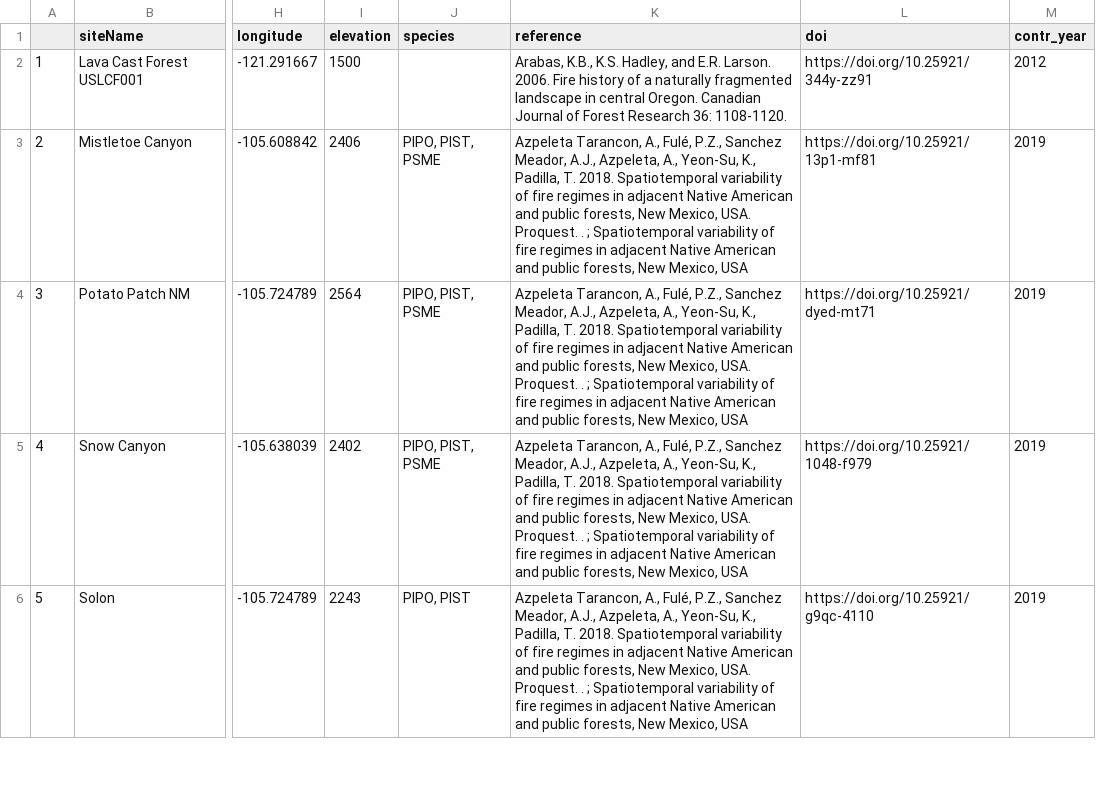
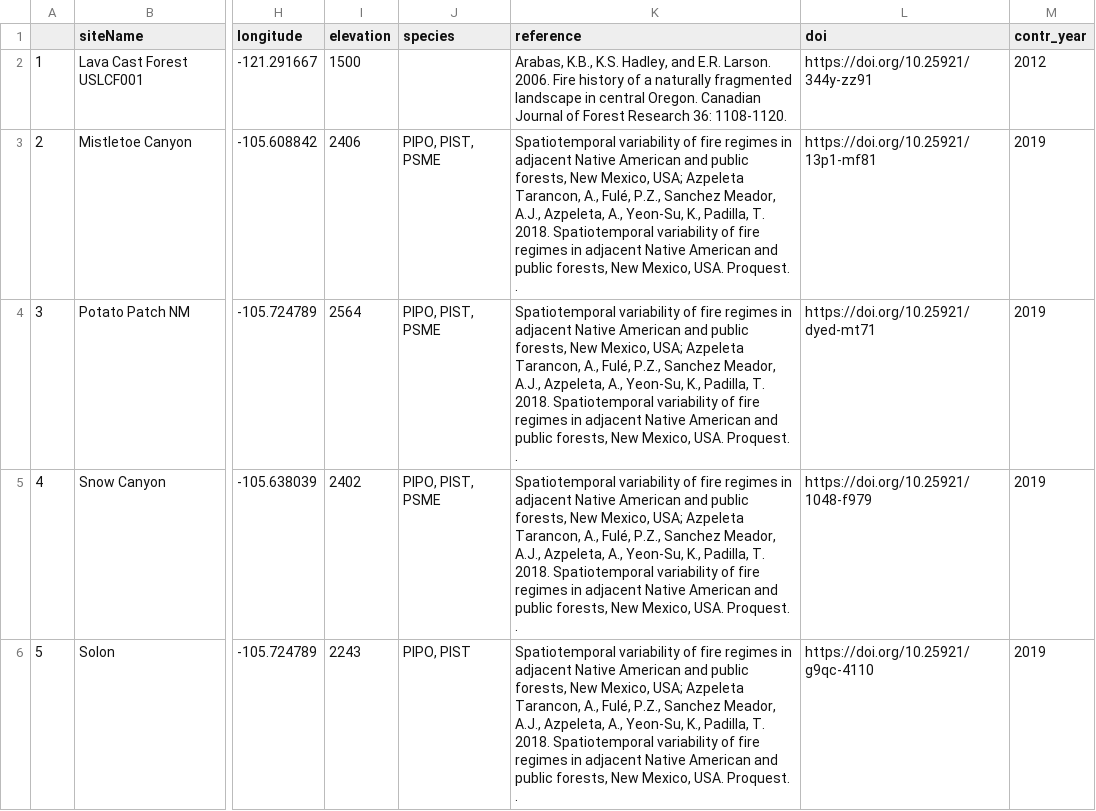
Before and after one commit to chguiterman/scrape-IMPD, a CSV file: data/impd_meta.csv, drawn as a sheet; only a part is shown, gaps mark what is left out; the diff covers the shown part only; the diff names each change by its address in the sheet, - before the commit and + after, or states it on an @@ line.

```diff
--- a/data/impd_meta.csv
+++ b/data/impd_meta.csv
-K3:K6 (reference): Azpeleta Tarancon, A., Fulé, P.Z., Sanchez Meador, A.J., Azpeleta, A., Yeon-Su, K., Padilla, T. 2018. Spatiotemporal variability of fire regimes in adjacent Native American and public forests, New Mexico, USA. Proquest. . ; Spatiotemporal variability of fire regimes in adjacent Native American and public forests, New Mexico, USA
+K3:K6 (reference): Spatiotemporal variability of fire regimes in adjacent Native American and public forests, New Mexico, USA; Azpeleta Tarancon, A., Fulé, P.Z., Sanchez Meador, A.J., Azpeleta, A., Yeon-Su, K., Padilla, T. 2018. Spatiotemporal variability of fire regimes in adjacent Native American and public forests, New Mexico, USA. Proquest. .
```
Also changed, not shown: 9 edited cells elsewhere in this file.
